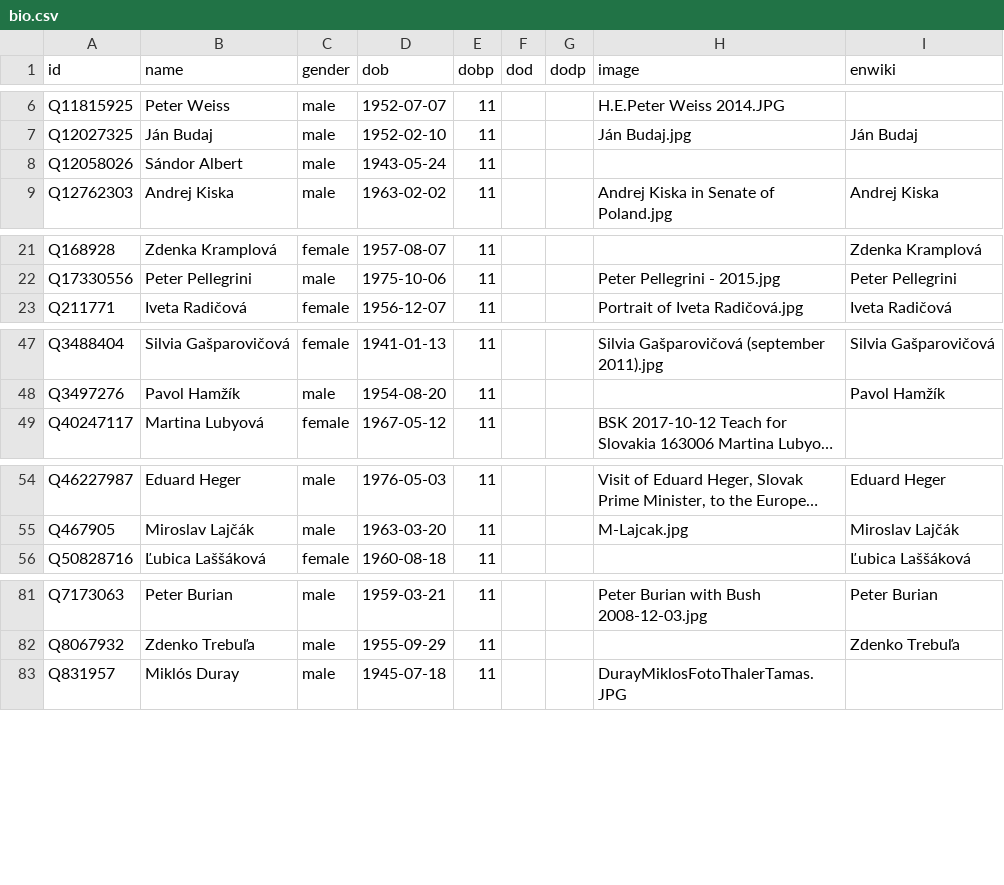
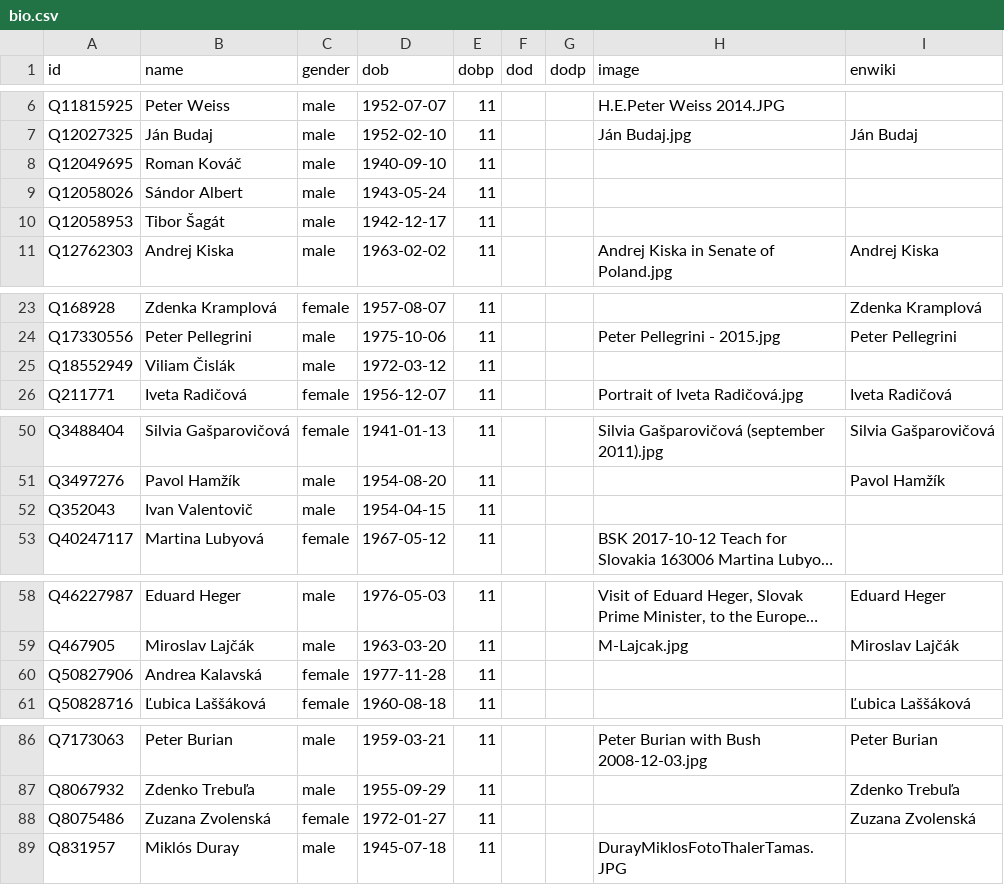
Before and after one commit to every-politician-scrapers/slovakia-cabinet, a CSV file: html/bio.csv, drawn as a sheet; only a part is shown, gaps mark what is left out; long unchanged cells end in …; the diff names each change by its address in the sheet, - before the commit and + after, or states it on an @@ line.

```diff
--- a/html/bio.csv
+++ b/html/bio.csv
+row 8: Q12049695 | Roman Kováč | male | 1940-09-10 | 11
+row 10: Q12058953 | Tibor Šagát | male | 1942-12-17 | 11
+row 25: Q18552949 | Viliam Čislák | male | 1972-03-12 | 11
+row 52: Q352043 | Ivan Valentovič | male | 1954-04-15 | 11
+row 60: Q50827906 | Andrea Kalavská | female | 1977-11-28 | 11
+row 88: Q8075486 | Zuzana Zvolenská | female | 1972-01-27 | 11 |  |  |  | Zuzana Zvolenská
```
Also changed, not shown: html/holders21.csv, html/predecessors.csv, 2 other files.
